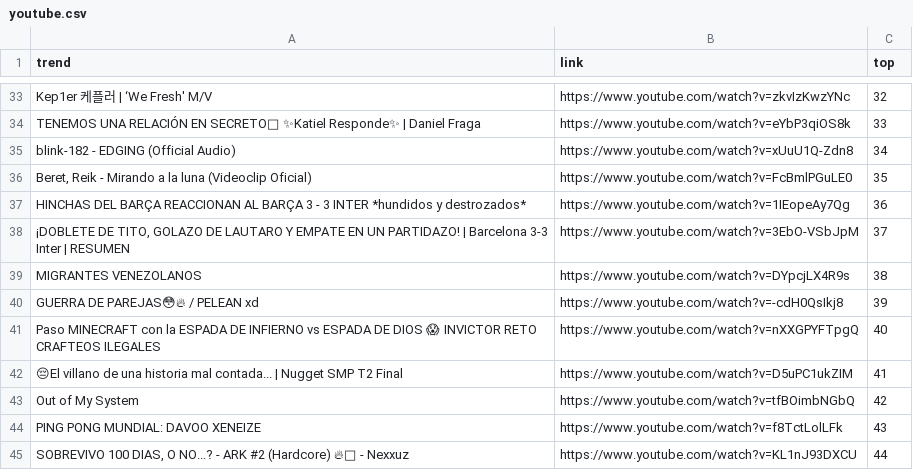
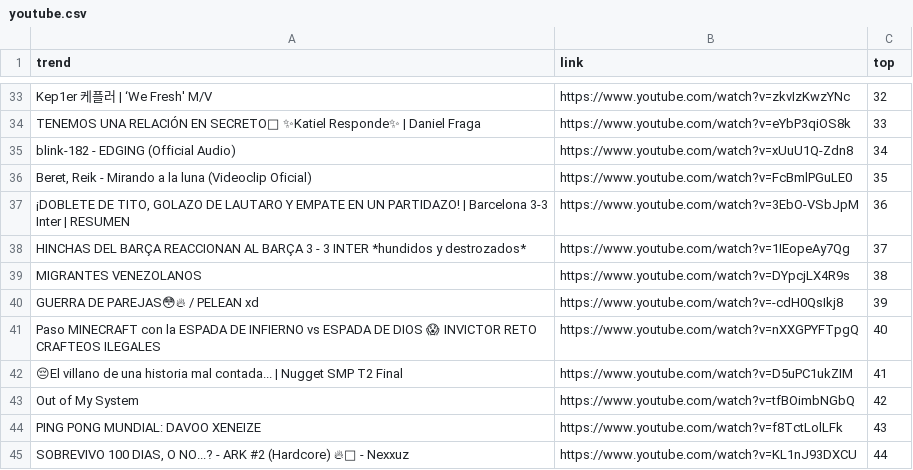
Before and after one commit to cristian-data-science/social_spider_app, a CSV file: resultados/youtube.csv, drawn as a sheet; only a part is shown, gaps mark what is left out; the diff covers the shown part only.

```diff
--- a/resultados/youtube.csv
+++ b/resultados/youtube.csv
@@ -36,4 +36,4 @@ blink-182 - EDGING (Official Audio),https://www.youtube.com/watch?v=xUuU1Q-Zdn8,
 "Beret, Reik - Mirando a la luna (Videoclip Oficial)",https://www.youtube.com/watch?v=FcBmlPGuLE0,35
-HINCHAS DEL BARÇA REACCIONAN AL BARÇA 3 - 3 INTER *hundidos y destrozados*,https://www.youtube.com/watch?v=1IEopeAy7Qg,36
-"¡DOBLETE DE TITO, GOLAZO DE LAUTARO Y EMPATE EN UN PARTIDAZO! | Barcelona 3-3 Inter | RESUMEN",https://www.youtube.com/watch?v=3EbO-VSbJpM,37
+"¡DOBLETE DE TITO, GOLAZO DE LAUTARO Y EMPATE EN UN PARTIDAZO! | Barcelona 3-3 Inter | RESUMEN",https://www.youtube.com/watch?v=3EbO-VSbJpM,36
+HINCHAS DEL BARÇA REACCIONAN AL BARÇA 3 - 3 INTER *hundidos y destrozados*,https://www.youtube.com/watch?v=1IEopeAy7Qg,37
 MIGRANTES VENEZOLANOS,https://www.youtube.com/watch?v=DYpcjLX4R9s,38
```
Also changed, not shown: 32 edited cells elsewhere in this file, resultados/google.csv, resultados/twitter.csv.
